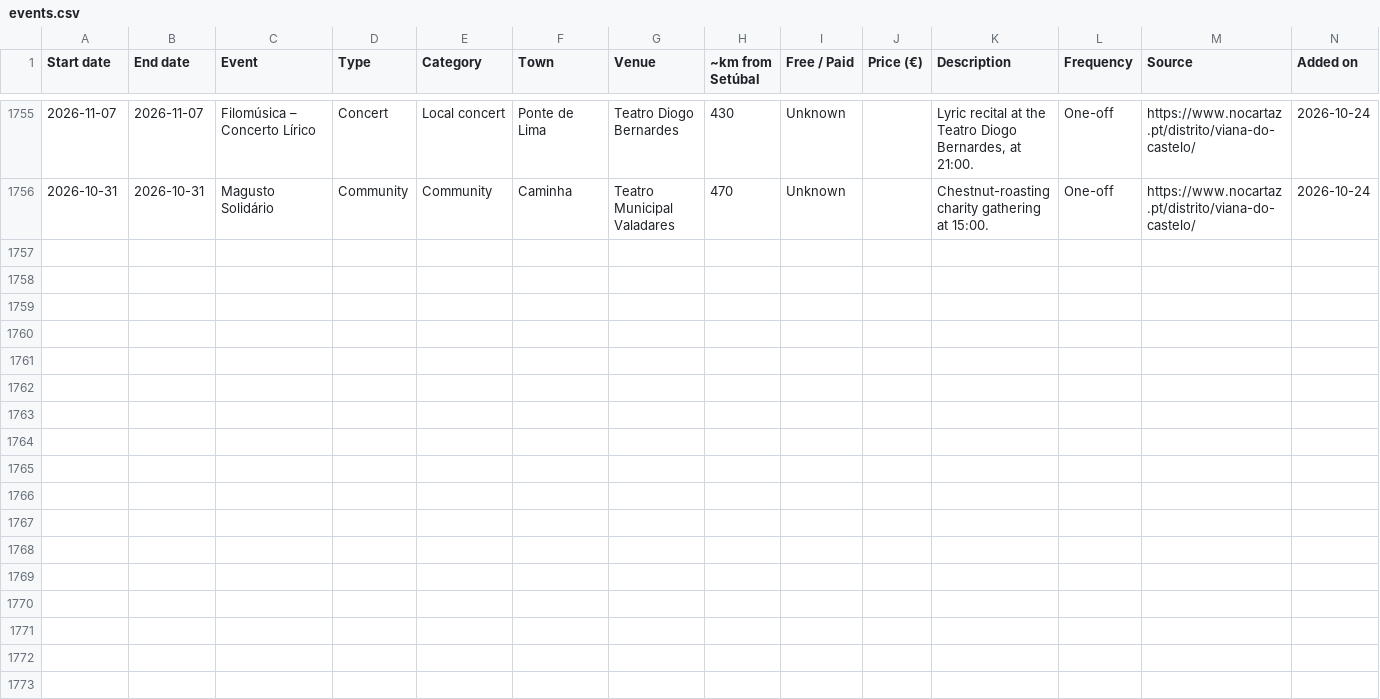
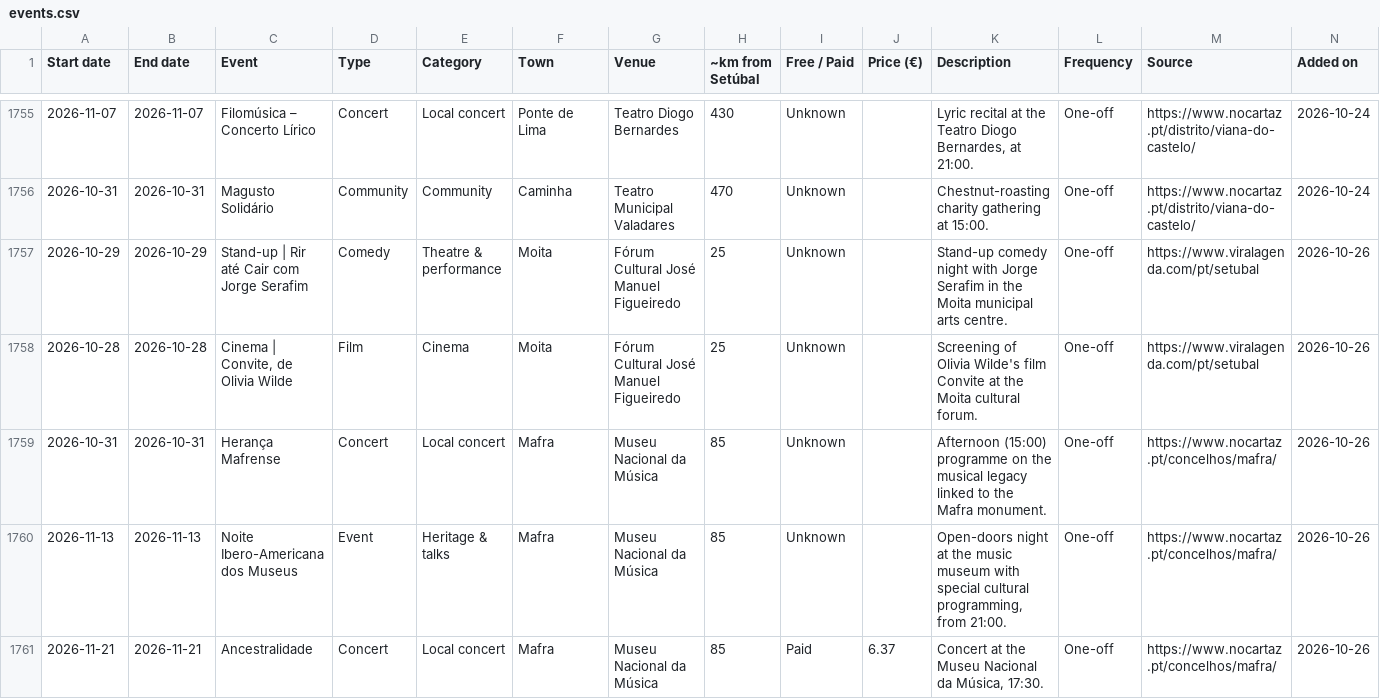
Before and after one commit to robtheriver72/borasetubal, a CSV file: events.csv, drawn as a sheet; only a part is shown, gaps mark what is left out; rows hold the shown columns only; the diff covers the shown part only; the diff names each change by its address in the sheet, - before the commit and + after, or states it on an @@ line.

```diff
--- a/events.csv
+++ b/events.csv
+row 1757: 2026-10-29 | 2026-10-29 | Stand-up | Rir até Cair com Jorge Serafim | Comedy | Theatre & performance | Moita | Fórum Cultural José Manuel Figueiredo | 25 | Unknown |  | Stand-up comedy night with Jorge Serafim in the Moita municipal arts centre. | One-off | https://www.viralagenda.com/pt/setubal | 2026-10-26
+row 1758: 2026-10-28 | 2026-10-28 | Cinema | Convite, de Olivia Wilde | Film | Cinema | Moita | Fórum Cultural José Manuel Figueiredo | 25 | Unknown |  | Screening of Olivia Wilde's film Convite at the Moita cultural forum. | One-off | https://www.viralagenda.com/pt/setubal | 2026-10-26
+row 1759: 2026-10-31 | 2026-10-31 | Herança Mafrense | Concert | Local concert | Mafra | Museu Nacional da Música | 85 | Unknown |  | Afternoon (15:00) programme on the musical legacy linked to the Mafra monument. | One-off | https://www.nocartaz.pt/concelhos/mafra/ | 2026-10-26
+row 1760: 2026-11-13 | 2026-11-13 | Noite Ibero-Americana dos Museus | Event | Heritage & talks | Mafra | Museu Nacional da Música | 85 | Unknown |  | Open-doors night at the music museum with special cultural programming, from 21:00. | One-off | https://www.nocartaz.pt/concelhos/mafra/ | 2026-10-26
+row 1761: 2026-11-21 | 2026-11-21 | Ancestralidade | Concert | Local concert | Mafra | Museu Nacional da Música | 85 | Paid | 6.37 | Concert at the Museu Nacional da Música, 17:30. | One-off | https://www.nocartaz.pt/concelhos/mafra/ | 2026-10-26
```
Also changed, not shown: 4 added rows and 1 edited cell elsewhere in this file, concelhos.csv, 1 other file.
